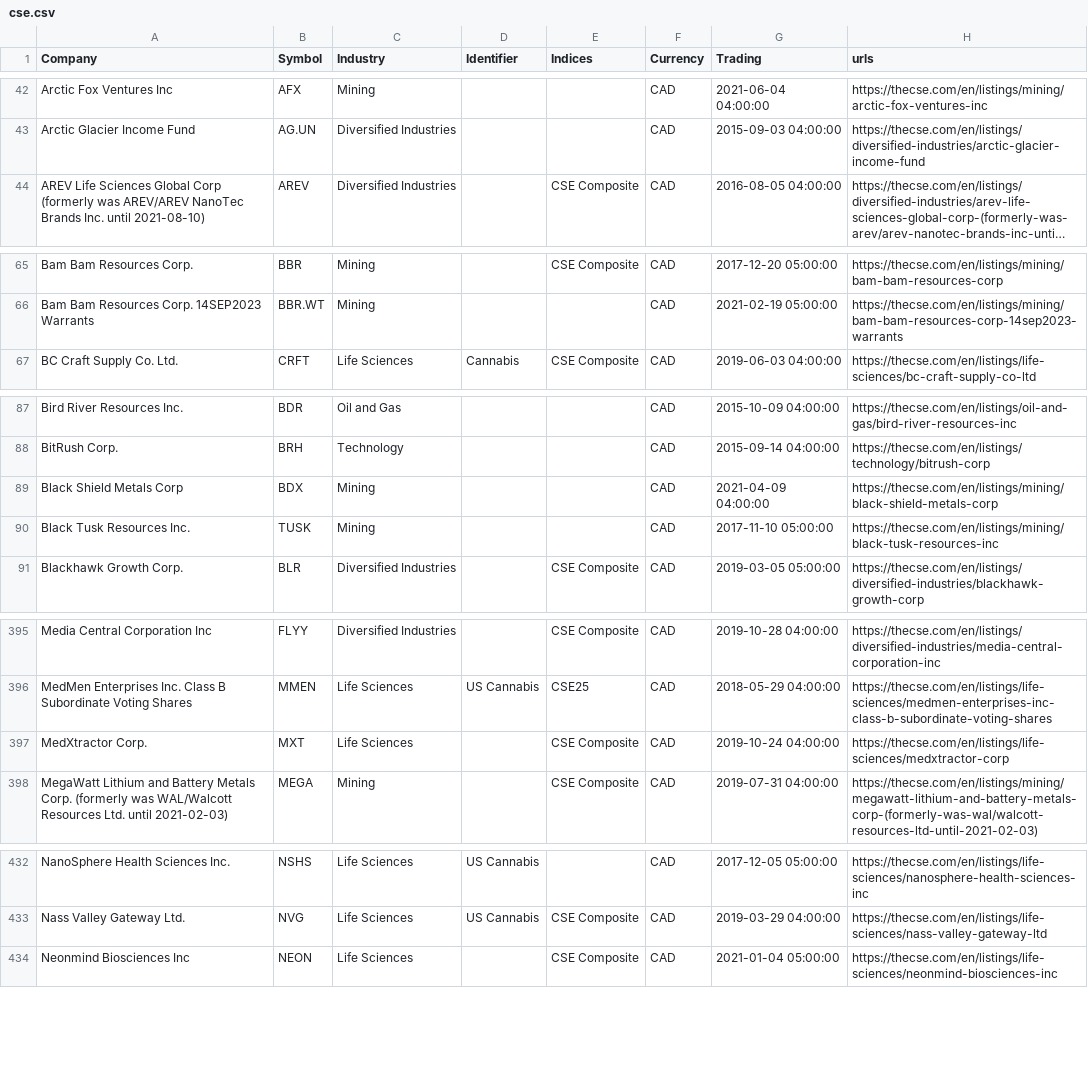
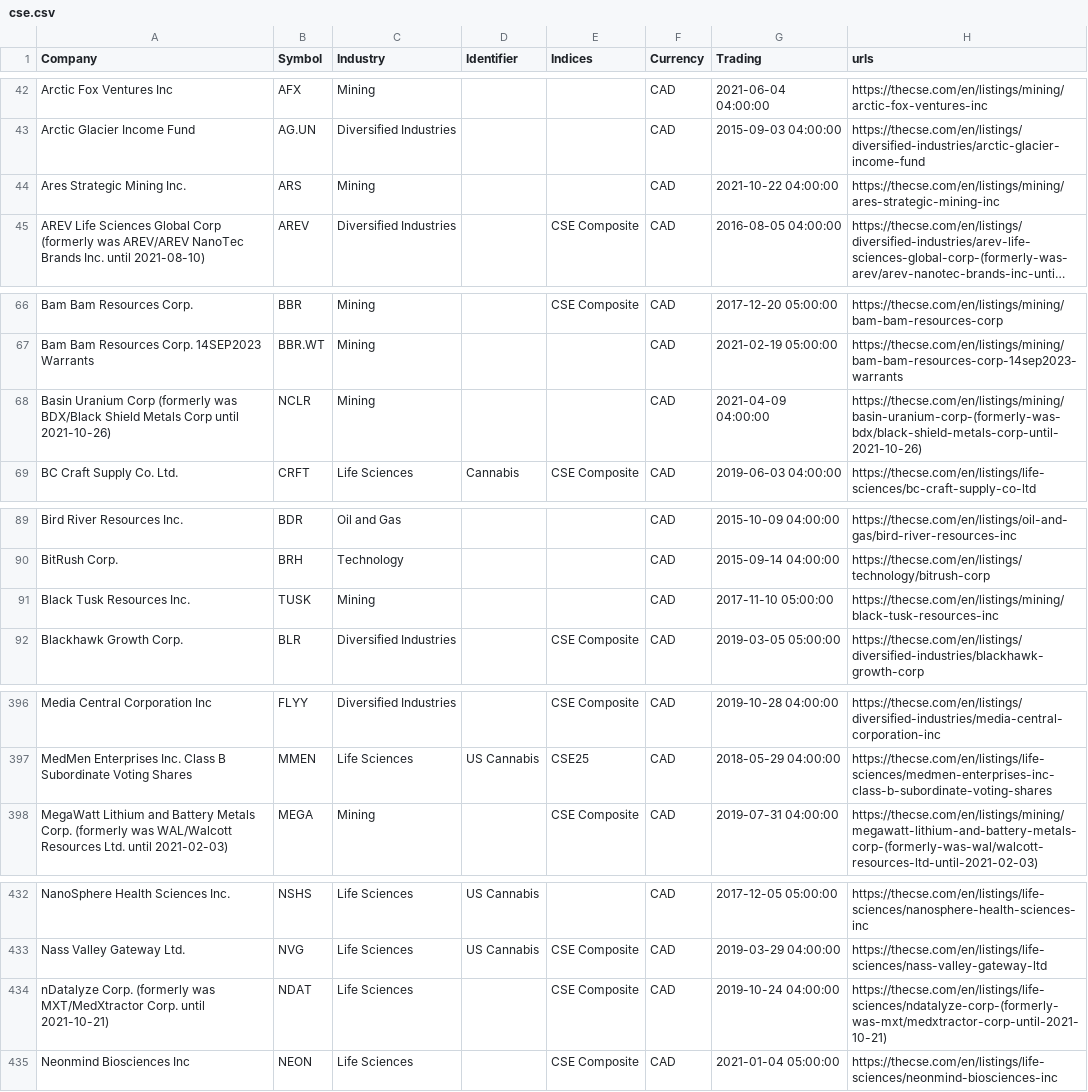
Before and after one commit to FriendlyUser/cad_tickers_list, a CSV file: static/latest/cse.csv, drawn as a sheet; only a part is shown, gaps mark what is left out; long unchanged cells end in …; removed rows and columns are numbered as before the commit, all else as after; the diff covers the shown part only; the diff names each change by its address in the sheet, - before the commit and + after, or states it on an @@ line.

```diff
--- a/static/latest/cse.csv
+++ b/static/latest/cse.csv
+row 44: Ares Strategic Mining Inc. | ARS | Mining |  |  | CAD | 2021-10-22 04:00:00 | https://thecse.com/en/listings/mining/ares-strategic-mining-inc
+row 68: Basin Uranium Corp (formerly was BDX/Black Shield Metals Corp until 2021-10-26) | NCLR | Mining |  |  | CAD | 2021-04-09 04:00:00 | https://thecse.com/en/listings/mining/basin-uranium-corp-(formerly-was-bdx/black-shield-metals-corp-until-2021-10-26)
-row 89: Black Shield Metals Corp | BDX | Mining |  |  | CAD | 2021-04-09 04:00:00 | https://thecse.com/en/listings/mining/black-shield-metals-corp
-row 397: MedXtractor Corp. | MXT | Life Sciences |  | CSE Composite | CAD | 2019-10-24 04:00:00 | https://thecse.com/en/listings/life-sciences/medxtractor-corp
+row 434: nDatalyze Corp. (formerly was MXT/MedXtractor Corp. until 2021-10-21) | NDAT | Life Sciences |  | CSE Composite | CAD | 2019-10-24 04:00:00 | https://thecse.com/en/listings/life-sciences/ndatalyze-corp-(formerly-was-mxt/medxtractor-corp-until-2021-10-21)
```
Also changed, not shown: 1 moved row and 8 edited cells elsewhere in this file, 2 other files.
